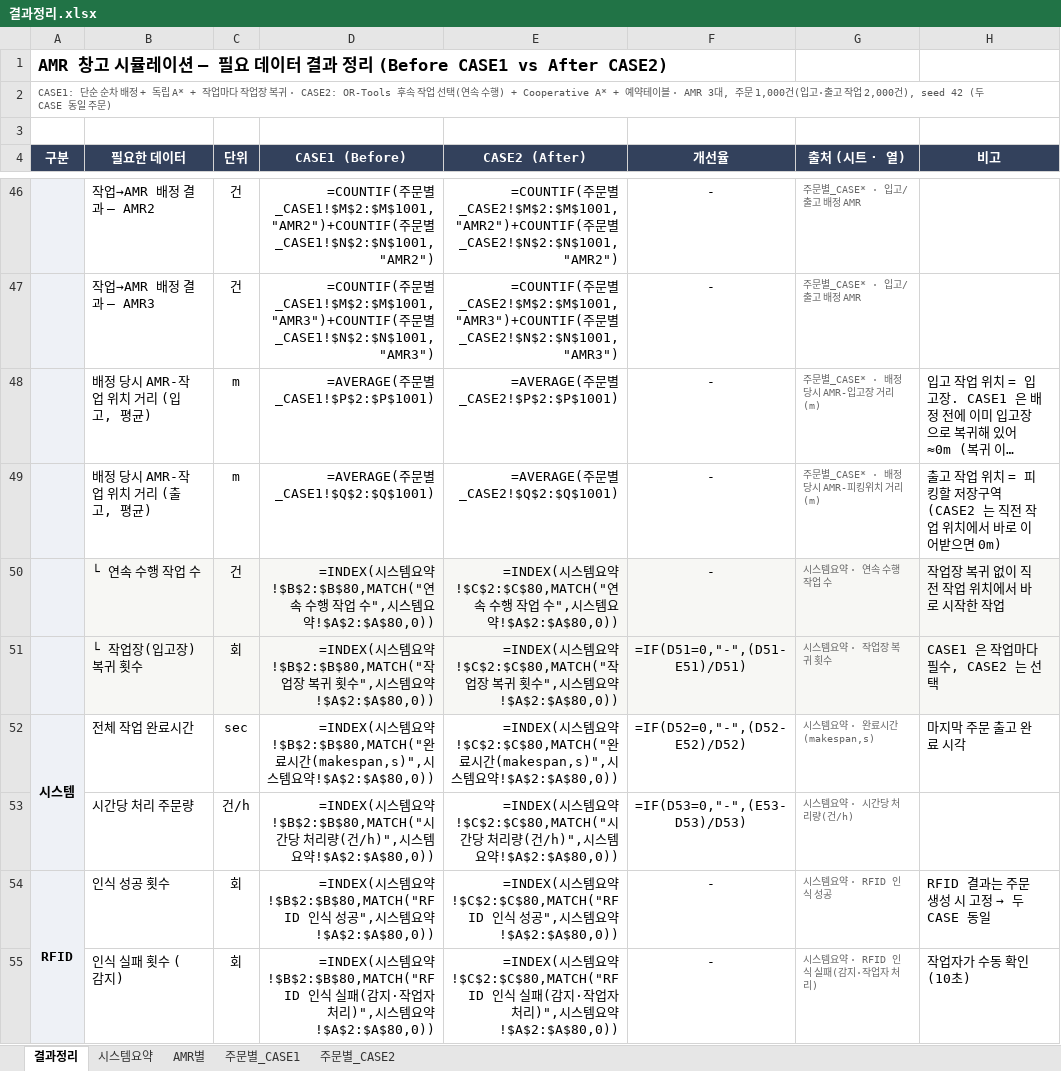
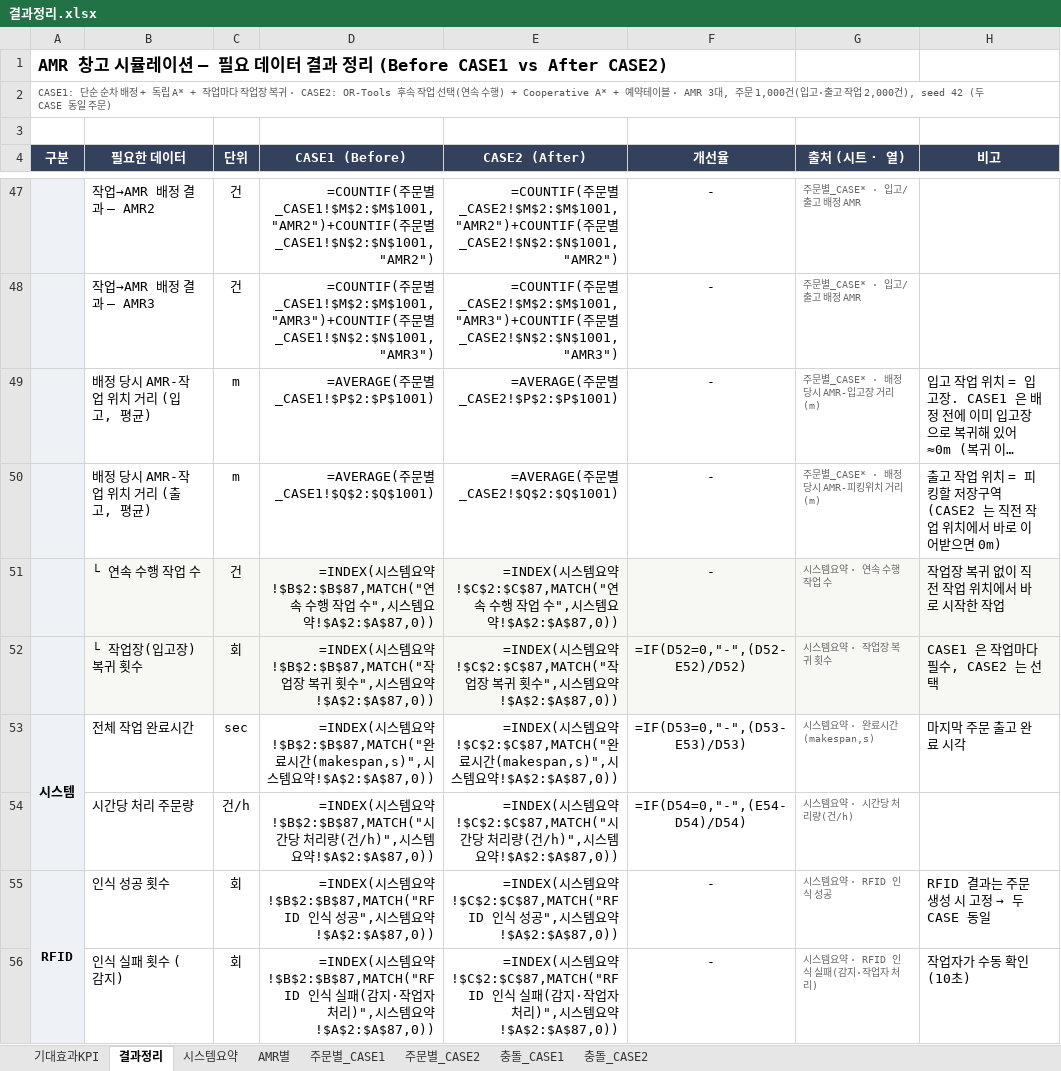
Before and after one commit to iyeojin500-jpg/kaboat-usv, an Excel workbook: results/결과정리.xlsx, sheet 결과정리, drawn as a sheet; only a part is shown, gaps mark what is left out; long unchanged cells end in …; values as stored, in another font and other column widths than the file's, no borders; formulas without a stored value are shown as written; addresses are those after the commit; the diff covers the shown part only; the diff names each change by its address in the sheet, - before the commit and + after, or states it on an @@ line.

```diff
--- a/results/결과정리.xlsx (sheet 결과정리)
+++ b/results/결과정리.xlsx (sheet 결과정리)
+sheet tab: 기대효과KPI
+sheet tab: 충돌_CASE1
+sheet tab: 충돌_CASE2
-D51 (CASE1 (Before)): …요약!$B$2:$B$80,MATCH("연속 수행 작업 수",시스템요약!$A$2:$A$80,0))
+D51 (CASE1 (Before)): …요약!$B$2:$B$87,MATCH("연속 수행 작업 수",시스템요약!$A$2:$A$87,0))
-E51 (CASE2 (After)): …요약!$C$2:$C$80,MATCH("연속 수행 작업 수",시스템요약!$A$2:$A$80,0))
+E51 (CASE2 (After)): …요약!$C$2:$C$87,MATCH("연속 수행 작업 수",시스템요약!$A$2:$A$87,0))
-D52 (CASE1 (Before)): …요약!$B$2:$B$80,MATCH("작업장 복귀 횟수",시스템요약!$A$2:$A$80,0))
+D52 (CASE1 (Before)): …요약!$B$2:$B$87,MATCH("작업장 복귀 횟수",시스템요약!$A$2:$A$87,0))
-E52 (CASE2 (After)): …요약!$C$2:$C$80,MATCH("작업장 복귀 횟수",시스템요약!$A$2:$A$80,0))
+E52 (CASE2 (After)): …요약!$C$2:$C$87,MATCH("작업장 복귀 횟수",시스템요약!$A$2:$A$87,0))
-F52 (개선율): =IF(D51=0,"-",(D51-E51)/D51)
+F52 (개선율): =IF(D52=0,"-",(D52-E52)/D52)
-D53 (CASE1 (Before)): …요약!$B$2:$B$80,MATCH("완료시간(makespan,s)",시스템요약!$A$2:$A$80,0))
+D53 (CASE1 (Before)): …요약!$B$2:$B$87,MATCH("완료시간(makespan,s)",시스템요약!$A$2:$A$87,0))
-E53 (CASE2 (After)): …요약!$C$2:$C$80,MATCH("완료시간(makespan,s)",시스템요약!$A$2:$A$80,0))
+E53 (CASE2 (After)): …요약!$C$2:$C$87,MATCH("완료시간(makespan,s)",시스템요약!$A$2:$A$87,0))
-F53 (개선율): =IF(D52=0,"-",(D52-E52)/D52)
+F53 (개선율): =IF(D53=0,"-",(D53-E53)/D53)
-D54 (CASE1 (Before)): …요약!$B$2:$B$80,MATCH("시간당 처리량(건/h)",시스템요약!$A$2:$A$80,0))
+D54 (CASE1 (Before)): …요약!$B$2:$B$87,MATCH("시간당 처리량(건/h)",시스템요약!$A$2:$A$87,0))
-E54 (CASE2 (After)): …요약!$C$2:$C$80,MATCH("시간당 처리량(건/h)",시스템요약!$A$2:$A$80,0))
+E54 (CASE2 (After)): …요약!$C$2:$C$87,MATCH("시간당 처리량(건/h)",시스템요약!$A$2:$A$87,0))
-F54 (개선율): =IF(D53=0,"-",(E53-D53)/D53)
+F54 (개선율): =IF(D54=0,"-",(E54-D54)/D54)
-D55 (CASE1 (Before)): …요약!$B$2:$B$80,MATCH("RFID 인식 성공",시스템요약!$A$2:$A$80,0))
+D55 (CASE1 (Before)): …요약!$B$2:$B$87,MATCH("RFID 인식 성공",시스템요약!$A$2:$A$87,0))
-E55 (CASE2 (After)): …요약!$C$2:$C$80,MATCH("RFID 인식 성공",시스템요약!$A$2:$A$80,0))
+E55 (CASE2 (After)): …요약!$C$2:$C$87,MATCH("RFID 인식 성공",시스템요약!$A$2:$A$87,0))
-D56 (CASE1 (Before)): …요약!$B$2:$B$80,MATCH("RFID 인식 실패(감지·작업자 처리)",시스템요약!$A$2:$A$80,0))
+D56 (CASE1 (Before)): …요약!$B$2:$B$87,MATCH("RFID 인식 실패(감지·작업자 처리)",시스템요약!$A$2:$A$87,0))
-E56 (CASE2 (After)): …요약!$C$2:$C$80,MATCH("RFID 인식 실패(감지·작업자 처리)",시스템요약!$A$2:$A$80,0))
+E56 (CASE2 (After)): …요약!$C$2:$C$87,MATCH("RFID 인식 실패(감지·작업자 처리)",시스템요약!$A$2:$A$87,0))
```
Also changed, not shown: 4 added rows, 1 removed row and 65 edited cells elsewhere in this sheet, sheet 주문별_CASE1, sheet 주문별_CASE2, sheet AMR별, sheet 시스템요약, 28 other files.
